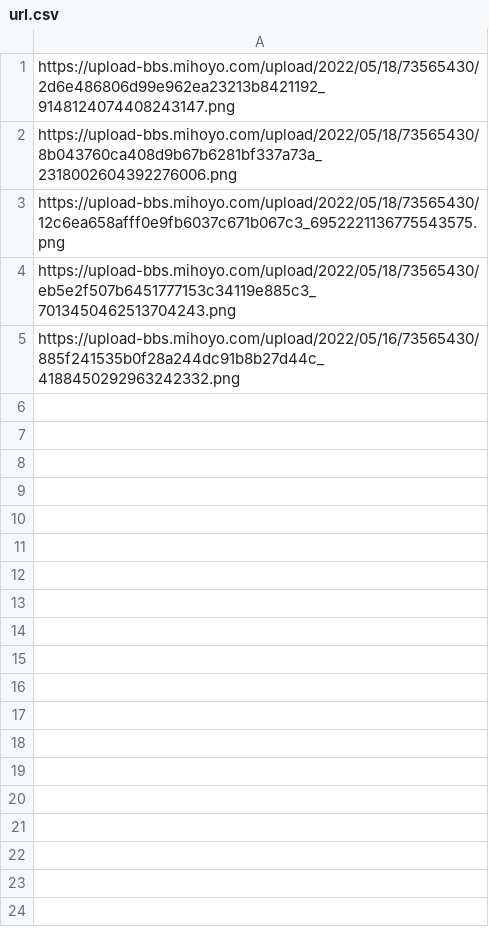
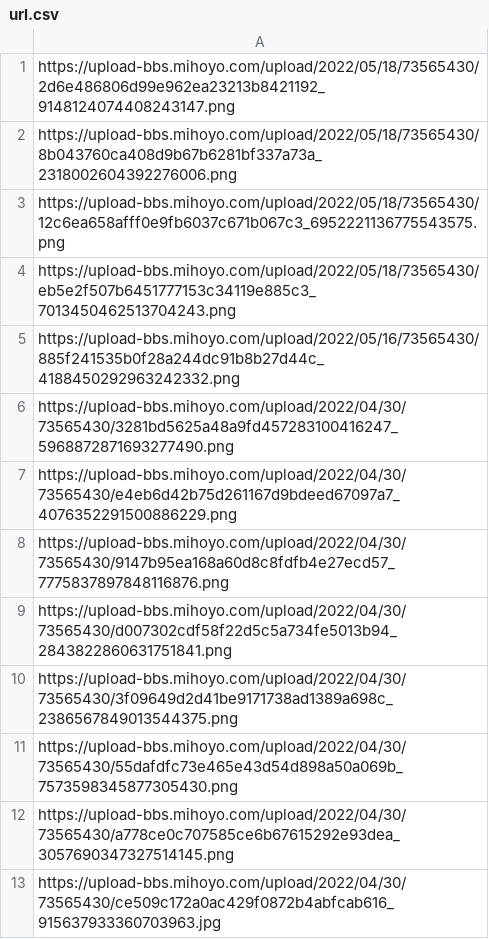
Before and after one commit to gqyanann/Random-Picture1, a CSV file: url.csv, drawn as a sheet.

Commit message:
Update url.csv

```diff
--- a/url.csv
+++ b/url.csv
@@ -5 +5,9 @@ https://upload-bbs.mihoyo.com/upload/2022/05/18/73565430/eb5e2f507b6451777153c34
 https://upload-bbs.mihoyo.com/upload/2022/05/16/73565430/885f241535b0f28a244dc91b8b27d44c_4188450292963242332.png
+https://upload-bbs.mihoyo.com/upload/2022/04/30/73565430/3281bd5625a48a9fd457283100416247_5968872871693277490.png
+https://upload-bbs.mihoyo.com/upload/2022/04/30/73565430/e4eb6d42b75d261167d9bdeed67097a7_4076352291500886229.png
+https://upload-bbs.mihoyo.com/upload/2022/04/30/73565430/9147b95ea168a60d8c8fdfb4e27ecd57_7775837897848116876.png
+https://upload-bbs.mihoyo.com/upload/2022/04/30/73565430/d007302cdf58f22d5c5a734fe5013b94_2843822860631751841.png
+https://upload-bbs.mihoyo.com/upload/2022/04/30/73565430/3f09649d2d41be9171738ad1389a698c_2386567849013544375.png
+https://upload-bbs.mihoyo.com/upload/2022/04/30/73565430/55dafdfc73e465e43d54d898a50a069b_7573598345877305430.png
+https://upload-bbs.mihoyo.com/upload/2022/04/30/73565430/a778ce0c707585ce6b67615292e93dea_3057690347327514145.png
+https://upload-bbs.mihoyo.com/upload/2022/04/30/73565430/ce509c172a0ac429f0872b4abfcab616_915637933360703963.jpg
```
